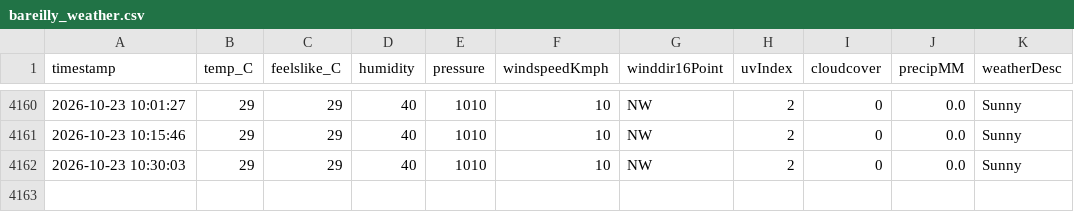
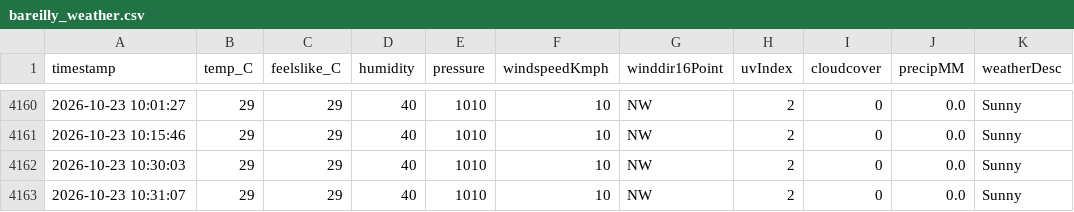
Before and after one commit to ayushgupta-danalys/bareilly-weather-live, a CSV file: bareilly_weather.csv, drawn as a sheet; only a part is shown, gaps mark what is left out.

```diff
--- a/bareilly_weather.csv
+++ b/bareilly_weather.csv
@@ -4162 +4162,2 @@ timestamp,temp_C,feelslike_C,humidity,pressure,windspeedKmph,winddir16Point,uvIn
 2026-10-23 10:30:03,29,29,40,1010,10,NW,2,0,0.0,Sunny
+2026-10-23 10:31:07,29,29,40,1010,10,NW,2,0,0.0,Sunny
```
